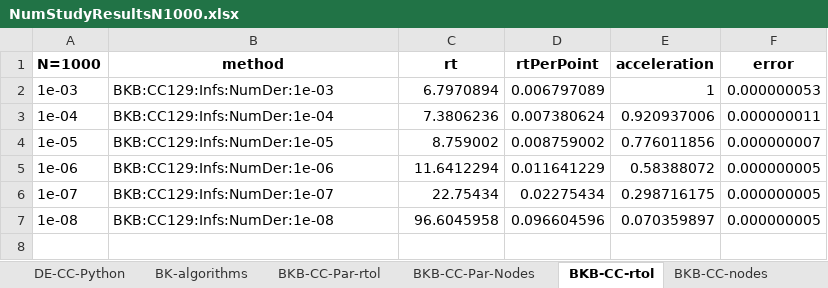
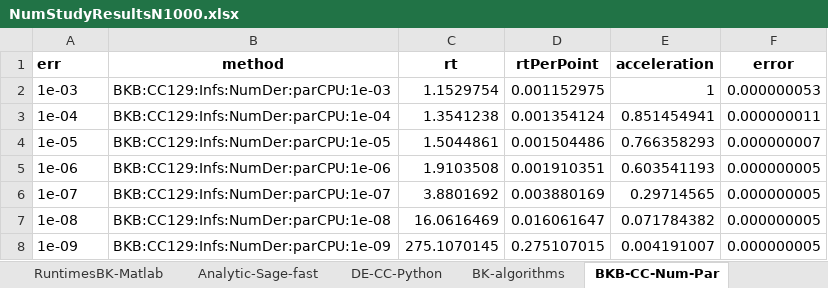
Before and after one commit to JupyterPER/HakeRatio, an Excel workbook: data/NumStudyResultsN1000.xlsx, sheet BKB-CC-Num-Par, drawn as a sheet; values as stored, in another font and other column widths than the file's, no borders; the diff names each change by its address in the sheet, - before the commit and + after, or states it on an @@ line.

```diff
--- a/data/NumStudyResultsN1000.xlsx (sheet BKB-CC-Num-Par)
+++ b/data/NumStudyResultsN1000.xlsx (sheet BKB-CC-Num-Par)
-sheet tab: BKB-CC-rtol
+sheet tab: BKB-CC-Num-Par
-A1: N=1000
+A1: err
-B2 (method): BKB:CC129:Infs:NumDer:1e-03
+B2 (method): BKB:CC129:Infs:NumDer:parCPU:1e-03
-C2 (rt): 6.7970894
+C2 (rt): 1.1529754
-D2 (rtPerPoint): 0.006797089
+D2 (rtPerPoint): 0.001152975
-B3 (method): BKB:CC129:Infs:NumDer:1e-04
+B3 (method): BKB:CC129:Infs:NumDer:parCPU:1e-04
-C3 (rt): 7.3806236
+C3 (rt): 1.3541238
-D3 (rtPerPoint): 0.007380624
+D3 (rtPerPoint): 0.001354124
-E3 (acceleration): 0.920937006
+E3 (acceleration): 0.851454941
-B4 (method): BKB:CC129:Infs:NumDer:1e-05
+B4 (method): BKB:CC129:Infs:NumDer:parCPU:1e-05
-C4 (rt): 8.759002
+C4 (rt): 1.5044861
-D4 (rtPerPoint): 0.008759002
+D4 (rtPerPoint): 0.001504486
-E4 (acceleration): 0.776011856
+E4 (acceleration): 0.766358293
-B5 (method): BKB:CC129:Infs:NumDer:1e-06
+B5 (method): BKB:CC129:Infs:NumDer:parCPU:1e-06
-C5 (rt): 11.6412294
+C5 (rt): 1.9103508
-D5 (rtPerPoint): 0.011641229
+D5 (rtPerPoint): 0.001910351
-E5 (acceleration): 0.58388072
+E5 (acceleration): 0.603541193
-B6 (method): BKB:CC129:Infs:NumDer:1e-07
+B6 (method): BKB:CC129:Infs:NumDer:parCPU:1e-07
-C6 (rt): 22.75434
+C6 (rt): 3.8801692
-D6 (rtPerPoint): 0.02275434
+D6 (rtPerPoint): 0.003880169
-E6 (acceleration): 0.298716175
+E6 (acceleration): 0.29714565
-B7 (method): BKB:CC129:Infs:NumDer:1e-08
+B7 (method): BKB:CC129:Infs:NumDer:parCPU:1e-08
-C7 (rt): 96.6045958
+C7 (rt): 16.0616469
-D7 (rtPerPoint): 0.096604596
+D7 (rtPerPoint): 0.016061647
-E7 (acceleration): 0.070359897
+E7 (acceleration): 0.071784382
+row 8: 1e-09 | BKB:CC129:Infs:NumDer:parCPU:1e-09 | 275.1070145 | 0.275107015 | 0.004191007 | 0.000000005
```
Also changed, not shown: sheet BKB-CC-Num-Par-Nodes, sheet BKB-CC-Num, sheet BKB-CC-Num-Nodes, sheet BK-algorithms, sheet RuntimesBK-Python, other sheet tabs, 9 other files.
